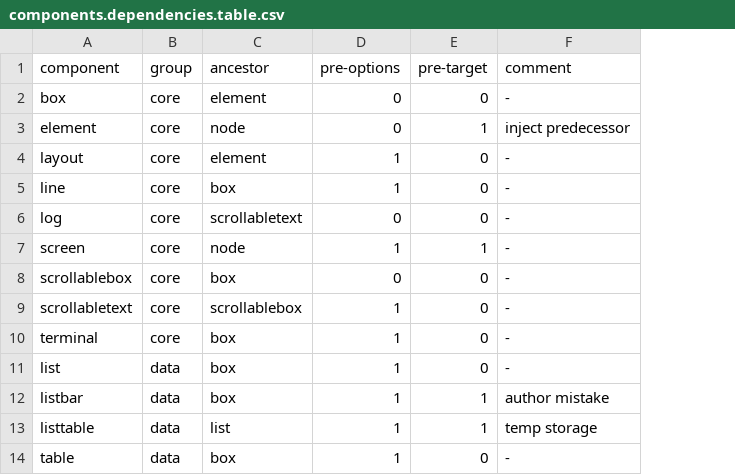
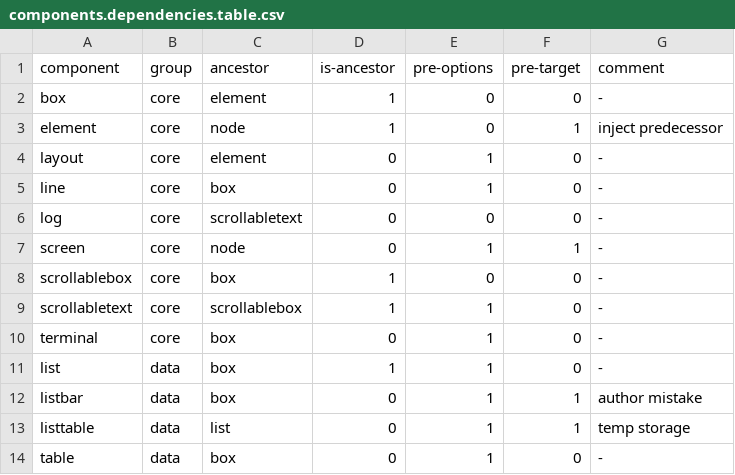
Before and after one commit to gadge/pres, a CSV file: meta/components.dependencies.table.csv, drawn as a sheet; only a part is shown; the diff names each change by its address in the sheet, - before the commit and + after, or states it on an @@ line.

```diff
--- a/meta/components.dependencies.table.csv
+++ b/meta/components.dependencies.table.csv
+column D (is-ancestor), rows 2-14: 1 | 1 | 0 | 0 | 0 | 0 | 1 | 1 | 0 | 1 | 0 | 0 | 0
```
Also changed, not shown: 26 other files.
